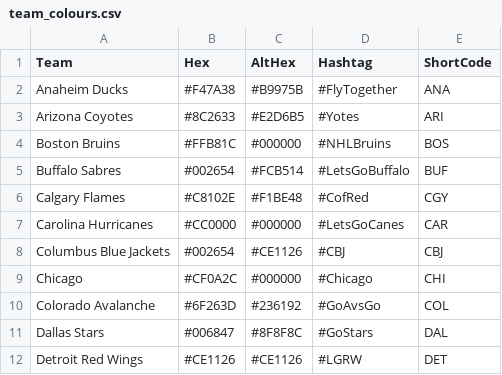
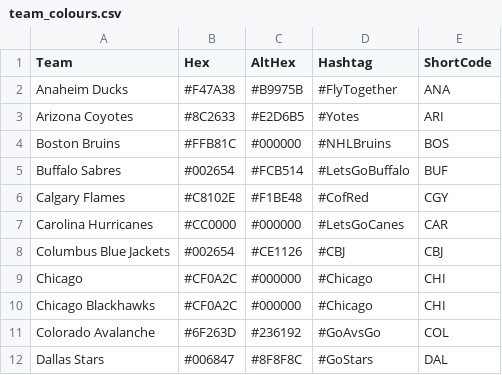
Before and after one commit to pbulsink/HockeyModel, a CSV file: data-raw/logos/team_colours.csv, drawn as a sheet; only a part is shown; the shorter side is filled out with more unchanged rows; the diff names each change by its address in the sheet, - before the commit and + after, or states it on an @@ line.

```diff
--- a/data-raw/logos/team_colours.csv
+++ b/data-raw/logos/team_colours.csv
+row 10: Chicago Blackhawks | #CF0A2C | #000000 | #Chicago | CHI
```
Also changed, not shown: 17 other files.
